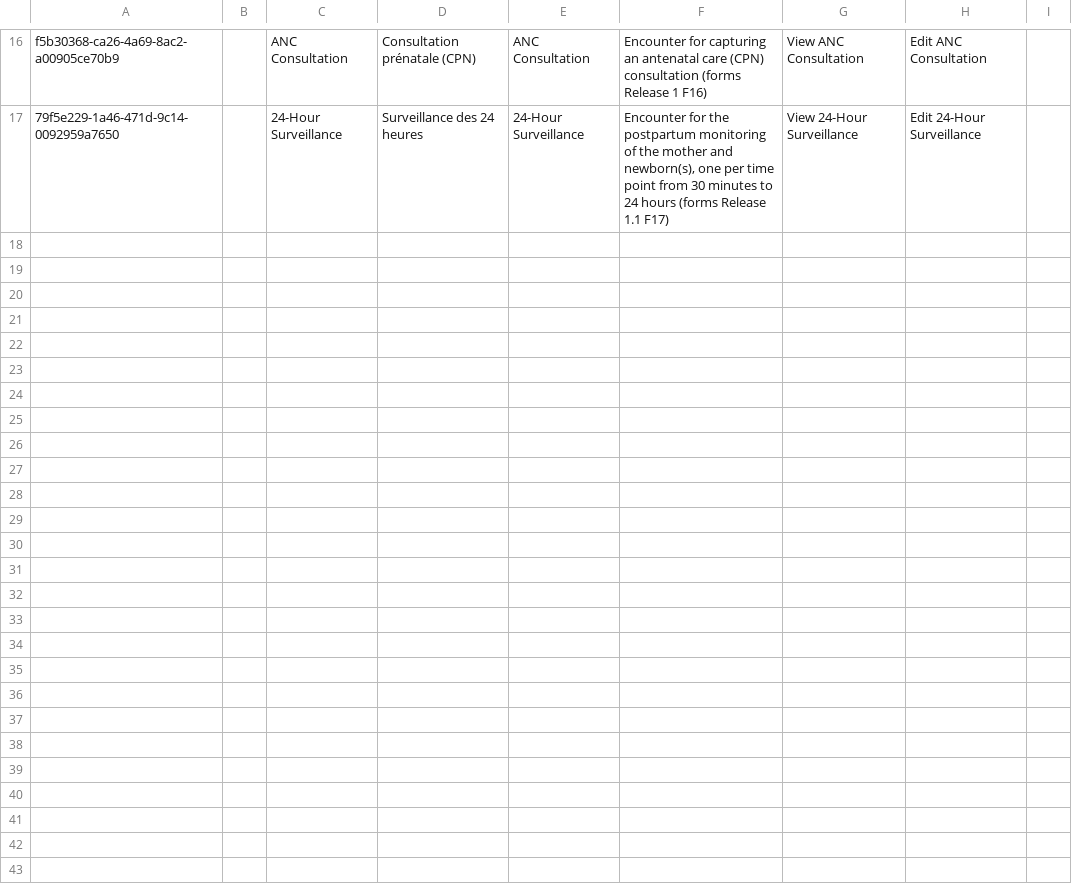
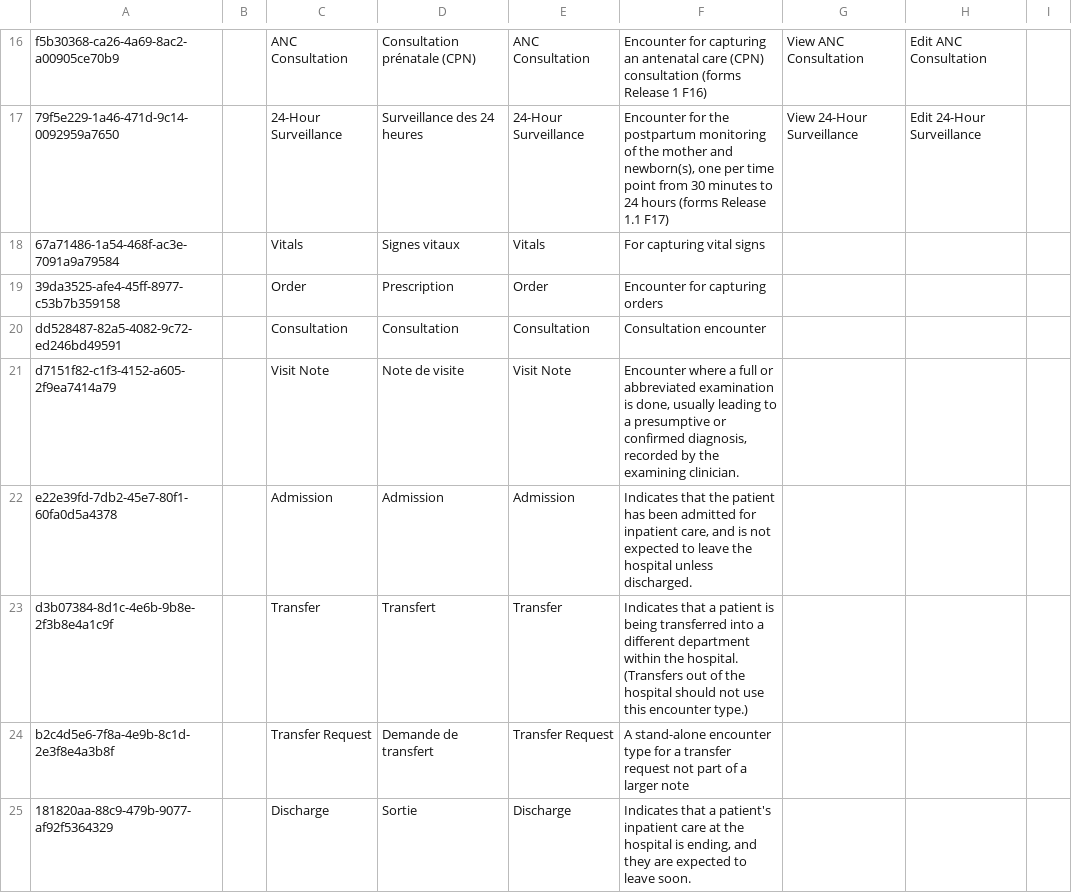
Before and after one commit to MadiroGlobalHealth/UVL-EMR, a CSV file: sites/mugamba/configs/openmrs/initializer_config/encountertypes/mugamba_encountertypes.csv, drawn as a sheet; only a part is shown, gaps mark what is left out.

Commit message:
Implementer AI: [MadiroGlobalHealth/UVL-EMR#529] **#529: French for the English strings found in UAT QA on 15 Nov (the ones config can… (#672)

```diff
--- a/sites/mugamba/configs/openmrs/initializer_config/encountertypes/mugamba_encountertypes.csv
+++ b/sites/mugamba/configs/openmrs/initializer_config/encountertypes/mugamba_encountertypes.csv
@@ -17 +17,9 @@ f5b30368-ca26-4a69-8ac2-a00905ce70b9,,ANC Consultation,Consultation prénatale (
 79f5e229-1a46-471d-9c14-0092959a7650,,24-Hour Surveillance,Surveillance des 24 heures,24-Hour Surveillance,"Encounter for the postpartum monitoring of the mother and newborn(s), one per time point from 30 minutes to 24 hours (forms Release 1.1 F17)",View 24-Hour Surveillance,Edit 24-Hour Surveillance,,,,
+67a71486-1a54-468f-ac3e-7091a9a79584,,Vitals,Signes vitaux,Vitals,For capturing vital signs,,,,,,
+39da3525-afe4-45ff-8977-c53b7b359158,,Order,Prescription,Order,Encounter for capturing orders,,,,,,
+dd528487-82a5-4082-9c72-ed246bd49591,,Consultation,Consultation,Consultation,Consultation encounter,,,,,,
+d7151f82-c1f3-4152-a605-2f9ea7414a79,,Visit Note,Note de visite,Visit Note,"Encounter where a full or abbreviated examination is done, usually leading to a presumptive or confirmed diagnosis, recorded by the examining clinician.",,,,,,
+e22e39fd-7db2-45e7-80f1-60fa0d5a4378,,Admission,Admission,Admission,"Indicates that the patient has been admitted for inpatient care, and is not expected to leave the hospital unless discharged.",,,,,,
+d3b07384-8d1c-4e6b-9b8e-2f3b8e4a1c9f,,Transfer,Transfert,Transfer,Indicates that a patient is being transferred into a different department within the hospital. (Transfers out of the hospital should not use this encounter type.),,,,,,
+b2c4d5e6-7f8a-4e9b-8c1d-2e3f8e4a3b8f,,Transfer Request,Demande de transfert,Transfer Request,A stand-alone encounter type for a transfer request not part of a larger note,,,,,,
+181820aa-88c9-479b-9077-af92f5364329,,Discharge,Sortie,Discharge,"Indicates that a patient's inpatient care at the hospital is ending, and they are expected to leave soon.",,,,,,
```
Also changed, not shown: 5 other files.
